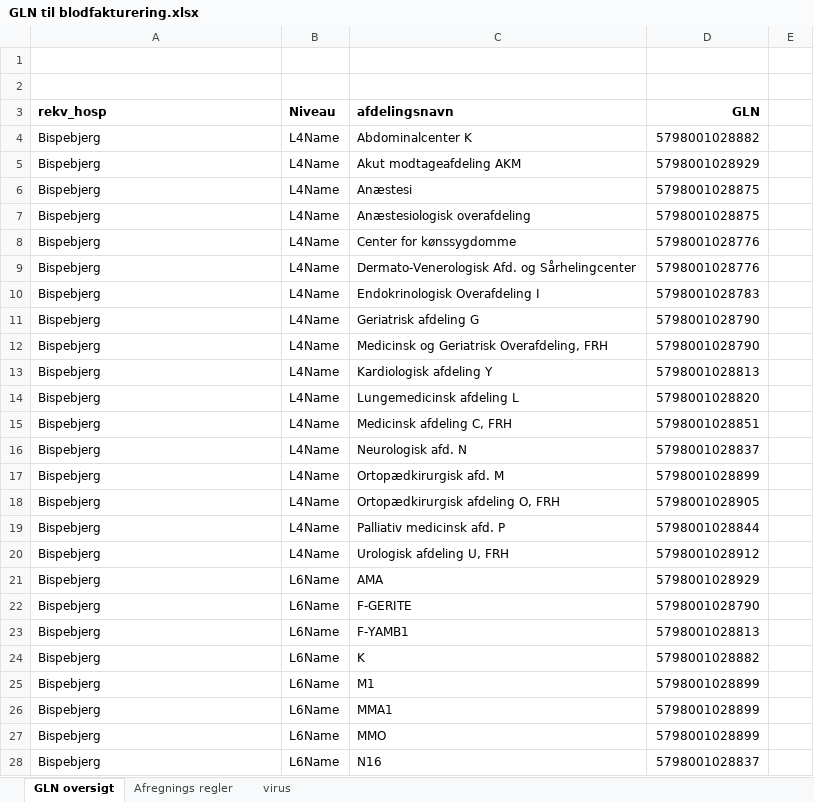
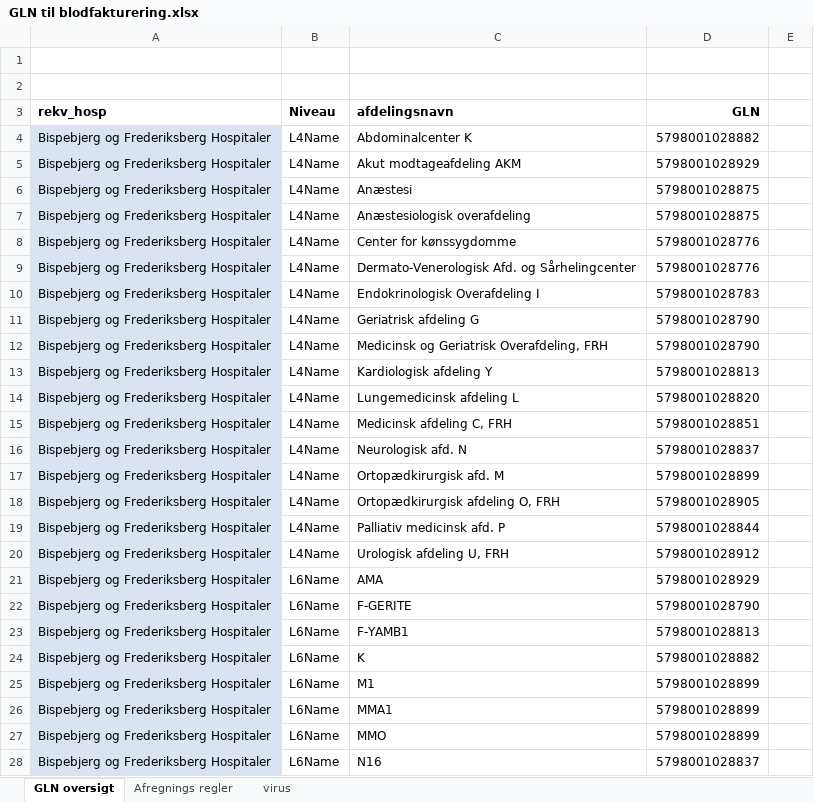
Before and after one commit to autodia/backend, an Excel workbook: backend/faktura/assets/GLN til blodfakturering.xlsx, sheet GLN oversigt, drawn as a sheet; only a part is shown; values as stored, in another font and other column widths than the file's, no borders; the diff covers the shown part only; the diff names each change by its address in the sheet, - before the commit and + after, or states it on an @@ line.

Commit message:
Update to Excel-parser

```diff
--- a/backend/faktura/assets/GLN til blodfakturering.xlsx (sheet GLN oversigt)
+++ b/backend/faktura/assets/GLN til blodfakturering.xlsx (sheet GLN oversigt)
-A4:A28 (rekv_hosp): Bispebjerg
+A4:A28 (rekv_hosp): Bispebjerg og Frederiksberg Hospitaler
-A4:A28 fill: none
+A4:A28 fill: #DAE3F3
```
Also changed, not shown: 21 edited cells and cell formats elsewhere in this sheet, 7 other files.
